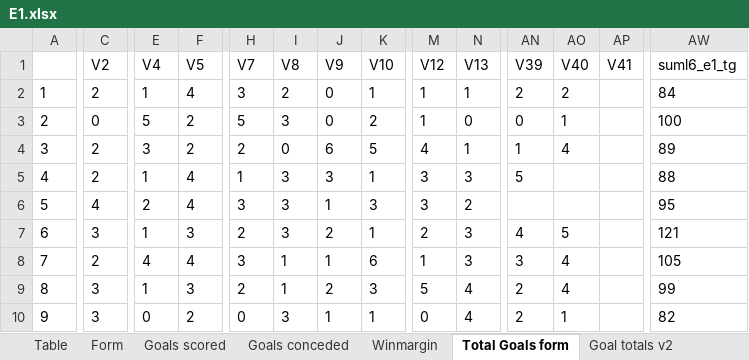
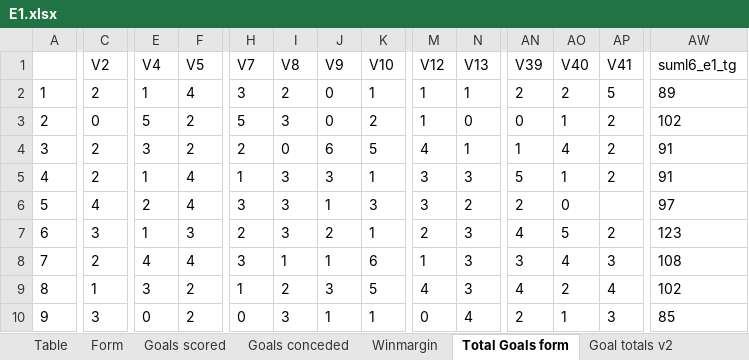
Before and after one commit to gitboyzorro5/Rsoccer, an Excel workbook: Divisions/E1.xlsx, sheet Total Goals form, drawn as a sheet; only a part is shown, gaps mark what is left out; values as stored, in another font and other column widths than the file's, no borders; the diff covers the shown part only; the diff names each change by its address in the sheet, - before the commit and + after, or states it on an @@ line.

```diff
--- a/Divisions/E1.xlsx (sheet Total Goals form)
+++ b/Divisions/E1.xlsx (sheet Total Goals form)
-AP2 (V41): (empty)
+AP2 (V41): 5
-AW2 (suml6_e1_tg): 84
+AW2 (suml6_e1_tg): 89
-AP3:AP5 (V41): (empty)
+AP3:AP5 (V41): 2
-AW3 (suml6_e1_tg): 100
+AW3 (suml6_e1_tg): 102
-AW4 (suml6_e1_tg): 89
+AW4 (suml6_e1_tg): 91
-AO5 (V40): (empty)
+AO5 (V40): 1
-AW5 (suml6_e1_tg): 88
+AW5 (suml6_e1_tg): 91
-AN6 (V39): (empty)
+AN6 (V39): 2
-AO6 (V40): (empty)
+AO6 (V40): 0
-AW6 (suml6_e1_tg): 95
+AW6 (suml6_e1_tg): 97
-AP7 (V41): (empty)
+AP7 (V41): 2
-AW7 (suml6_e1_tg): 121
+AW7 (suml6_e1_tg): 123
-AP8 (V41): (empty)
+AP8 (V41): 3
-AW8 (suml6_e1_tg): 105
+AW8 (suml6_e1_tg): 108
-C9 (V2): 3
+C9 (V2): 1
-E9 (V4): 1
+E9 (V4): 3
-F9 (V5): 3
+F9 (V5): 2
-H9 (V7): 2
+H9 (V7): 1
-I9 (V8): 1
+I9 (V8): 2
-J9 (V9): 2
+J9 (V9): 3
-K9 (V10): 3
+K9 (V10): 5
-M9 (V12): 5
+M9 (V12): 4
-N9 (V13): 4
+N9 (V13): 3
-AN9 (V39): 2
+AN9 (V39): 4
-AO9 (V40): 4
+AO9 (V40): 2
-AP9 (V41): (empty)
+AP9 (V41): 4
-AW9 (suml6_e1_tg): 99
+AW9 (suml6_e1_tg): 102
-AP10 (V41): (empty)
+AP10 (V41): 3
-AW10 (suml6_e1_tg): 82
+AW10 (suml6_e1_tg): 85
```
Also changed, not shown: 337 edited cells elsewhere in this sheet, sheet E1, sheet Winmargin, sheet Goals scored, sheet Goals conceded, sheet OVUN, sheet Shots Analysis, 6 more sheets, Divisions/E2.xlsx, Divisions/E3.xlsx, 49 other files.
